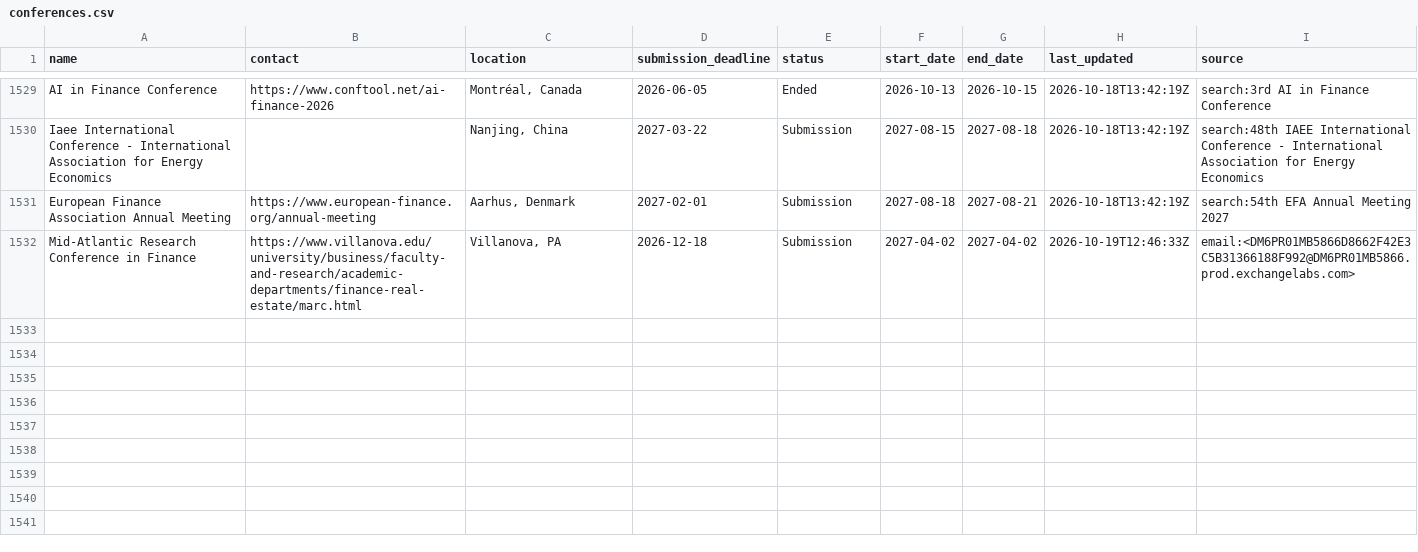
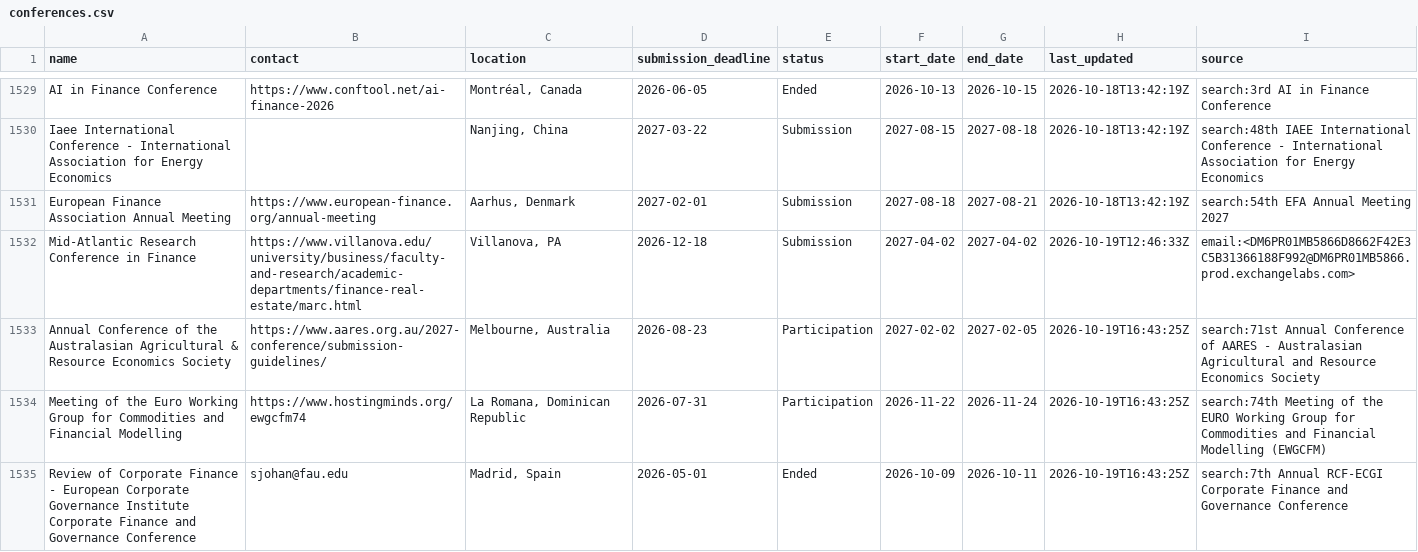
Before and after one commit to theaccountant-ab/Conference-Tracker, a CSV file: conferences.csv, drawn as a sheet; only a part is shown, gaps mark what is left out; the diff covers the shown part only; the diff names each change by its address in the sheet, - before the commit and + after, or states it on an @@ line.

```diff
--- a/conferences.csv
+++ b/conferences.csv
+row 1533: Annual Conference of the Australasian Agricultural & Resource Economics Society | https://www.aares.org.au/2027-conference/submission-guidelines/ | Melbourne, Australia | 2026-08-23 | Participation | 2027-02-02 | 2027-02-05 | 2026-10-19T16:43:25Z | search:71st Annual Conference of AARES - Australasian Agricultural and Resource Economics Society
+row 1534: Meeting of the Euro Working Group for Commodities and Financial Modelling | https://www.hostingminds.org/ewgcfm74 | La Romana, Dominican Republic | 2026-07-31 | Participation | 2026-11-22 | 2026-11-24 | 2026-10-19T16:43:25Z | search:74th Meeting of the EURO Working Group for Commodities and Financial Modelling (EWGCFM)
+row 1535: Review of Corporate Finance - European Corporate Governance Institute Corporate Finance and Governance Conference | sjohan@fau.edu | Madrid, Spain | 2026-05-01 | Ended | 2026-10-09 | 2026-10-11 | 2026-10-19T16:43:25Z | search:7th Annual RCF-ECGI Corporate Finance and Governance Conference
```
Also changed, not shown: 3 added rows and 3 edited cells elsewhere in this file, search_state.csv, 1 other file.
